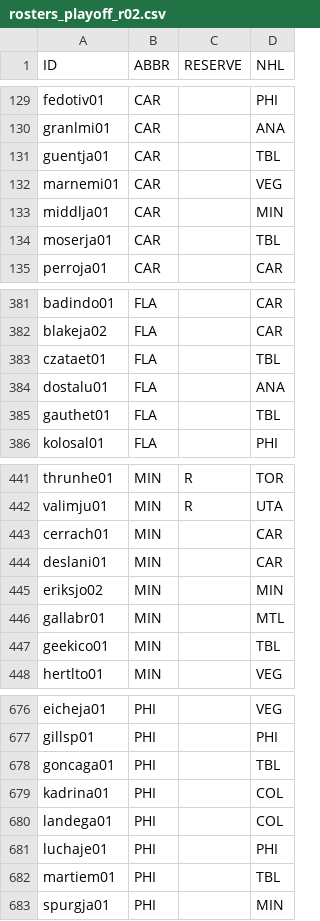
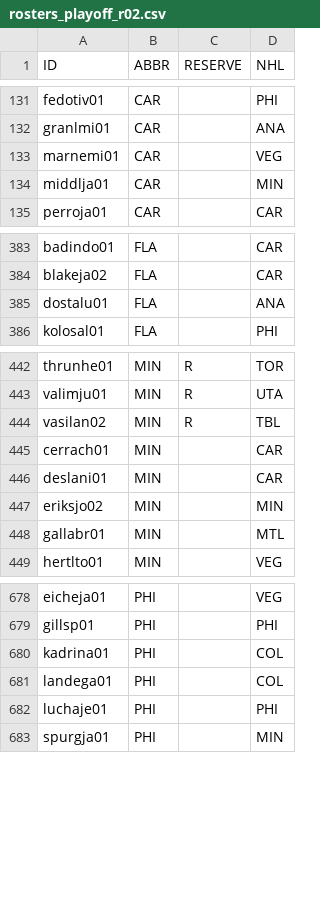
Before and after one commit to jduteau/fhl-dashboard-observable, a CSV file: src/data/static/rosters/rosters_playoff_r02.csv, drawn as a sheet; only a part is shown, gaps mark what is left out; the diff covers the shown part only.

```diff
--- a/src/data/static/rosters/rosters_playoff_r02.csv
+++ b/src/data/static/rosters/rosters_playoff_r02.csv
@@ -130,6 +132,4 @@ fedotiv01,CAR,,PHI
 granlmi01,CAR,,ANA
-guentja01,CAR,,TBL
 marnemi01,CAR,,VEG
 middlja01,CAR,,MIN
-moserja01,CAR,,TBL
 perroja01,CAR,,CAR
@@ -382,5 +384,3 @@ badindo01,FLA,,CAR
 blakeja02,FLA,,CAR
-czataet01,FLA,,TBL
 dostalu01,FLA,,ANA
-gauthet01,FLA,,TBL
 kolosal01,FLA,,PHI
@@ -442,2 +443,3 @@ thrunhe01,MIN,R,TOR
 valimju01,MIN,R,UTA
+vasilan02,MIN,R,TBL
 cerrach01,MIN,,CAR
@@ -446,3 +448,2 @@ eriksjo02,MIN,,MIN
 gallabr01,MIN,,MTL
-geekico01,MIN,,TBL
 hertlto01,MIN,,VEG
@@ -677,3 +679,2 @@ eicheja01,PHI,,VEG
 gillsp01,PHI,,PHI
-goncaga01,PHI,,TBL
 kadrina01,PHI,,COL
@@ -681,3 +682,2 @@ landega01,PHI,,COL
 luchaje01,PHI,,PHI
-martiem01,PHI,,TBL
 spurgja01,PHI,,MIN
```
Also changed, not shown: 26 added rows, 20 removed rows and 3 moved rows elsewhere in this file.
